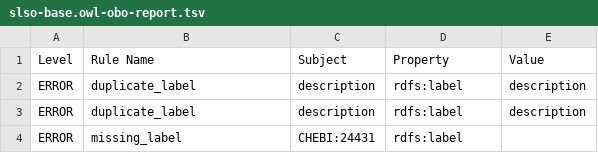
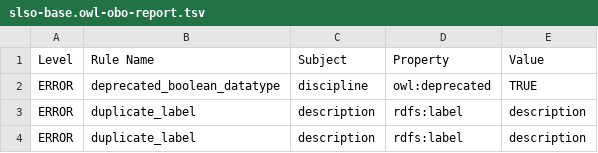
Before and after one commit to nasa/LSDAO, a TSV file: src/ontology/reports/slso-base.owl-obo-report.tsv, drawn as a sheet; only a part is shown; the shorter side is filled out with more unchanged rows.

```diff
--- a/src/ontology/reports/slso-base.owl-obo-report.tsv
+++ b/src/ontology/reports/slso-base.owl-obo-report.tsv
@@ -1,2 +1,3 @@
 Level	Rule Name	Subject	Property	Value
+ERROR	deprecated_boolean_datatype	discipline	owl:deprecated	TRUE
 ERROR	duplicate_label	description	rdfs:label	description
```
Also changed, not shown: src/ontology/reports/slso-edit.owl-obo-report.tsv, src/ontology/reports/slso.owl-obo-report.tsv, 33 other files.
